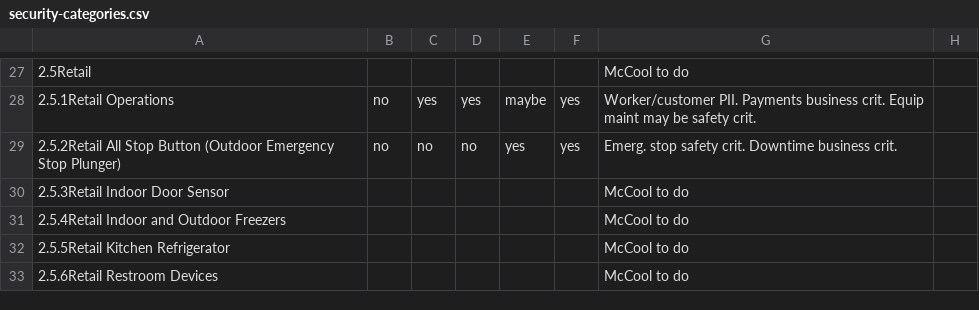
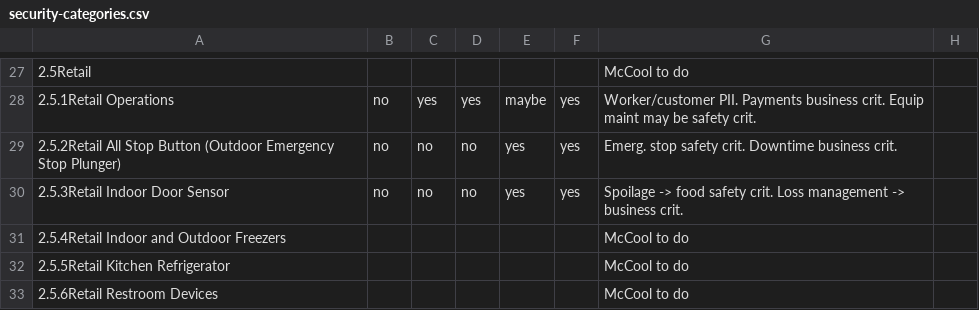
Before and after one commit to w3c/wot-usecases, a CSV file: USE-CASES/security-categories.csv, drawn as a sheet; only a part is shown, gaps mark what is left out.

Commit message:
Update security-categories.csv

```diff
--- a/USE-CASES/security-categories.csv
+++ b/USE-CASES/security-categories.csv
@@ -29,3 +29,3 @@
 2.5.2Retail All Stop Button (Outdoor Emergency Stop Plunger),no,no,no,yes,yes,"Emerg. stop safety crit. Downtime business crit.",
-2.5.3Retail Indoor Door Sensor,,,,,,"McCool to do",
+2.5.3Retail Indoor Door Sensor,no,no,no,yes,yes,"Spoilage -> food safety crit. Loss management -> business crit.",
 2.5.4Retail Indoor and Outdoor Freezers,,,,,,"McCool to do",
```
